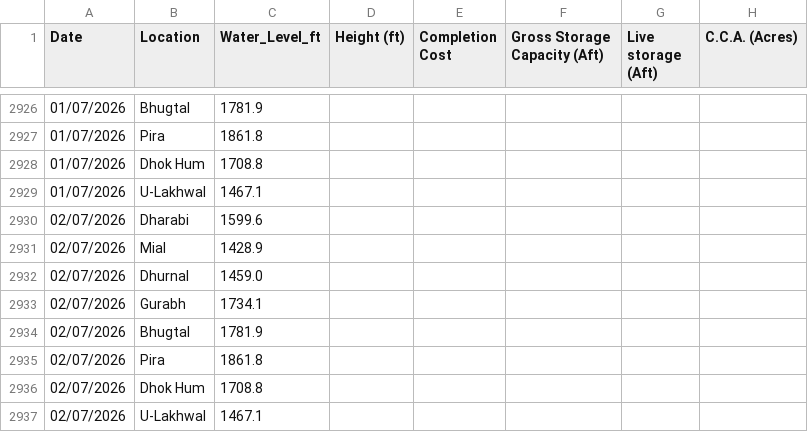
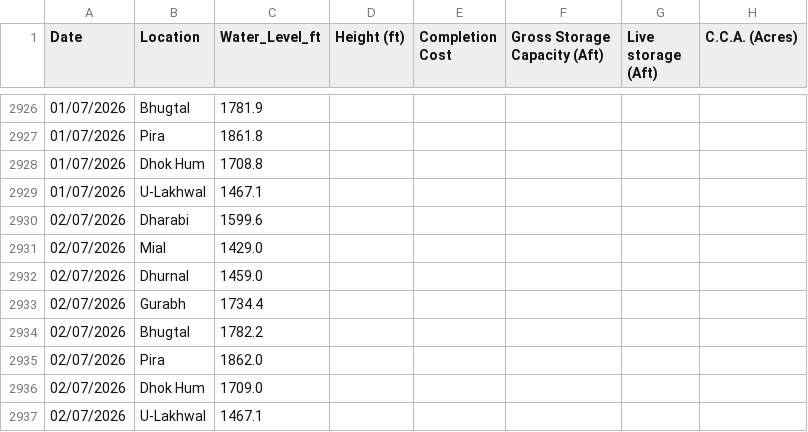
Before and after one commit to Junaid07/Antigravity_WL, a CSV file: dams_data_new.csv, drawn as a sheet; only a part is shown, gaps mark what is left out; the diff names each change by its address in the sheet, - before the commit and + after, or states it on an @@ line.

Commit message:
updated water levels for 02/07/2026

```diff
--- a/dams_data_new.csv
+++ b/dams_data_new.csv
-C2931 (Water_Level_ft): 1428.9
+C2931 (Water_Level_ft): 1429.0
-C2933 (Water_Level_ft): 1734.1
+C2933 (Water_Level_ft): 1734.4
-C2934 (Water_Level_ft): 1781.9
+C2934 (Water_Level_ft): 1782.2
-C2935 (Water_Level_ft): 1861.8
+C2935 (Water_Level_ft): 1862.0
-C2936 (Water_Level_ft): 1708.8
+C2936 (Water_Level_ft): 1709.0
```
